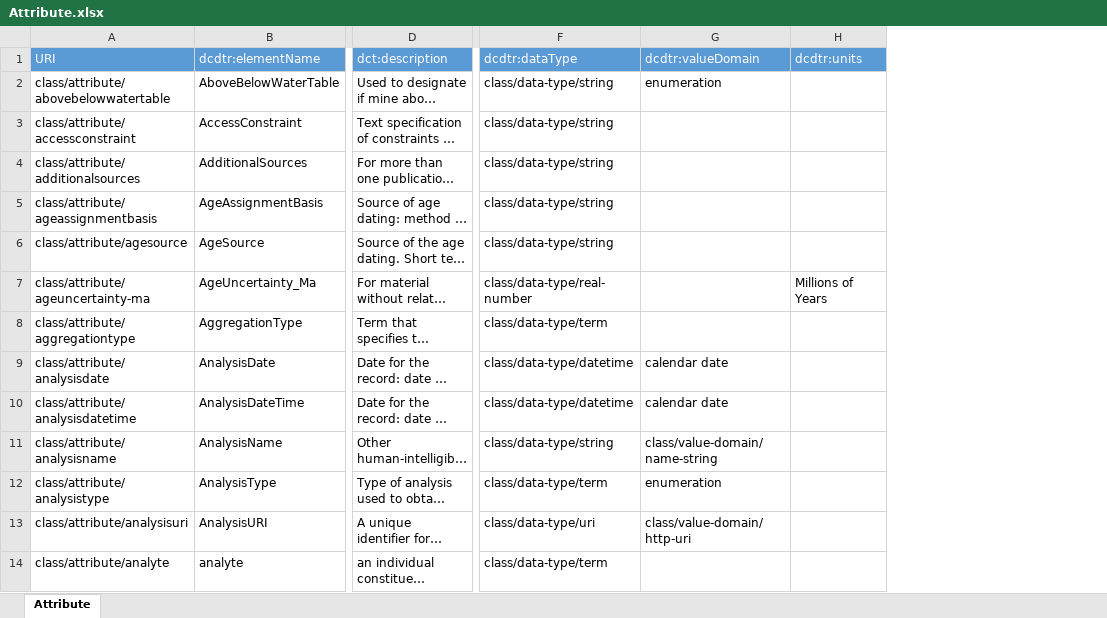
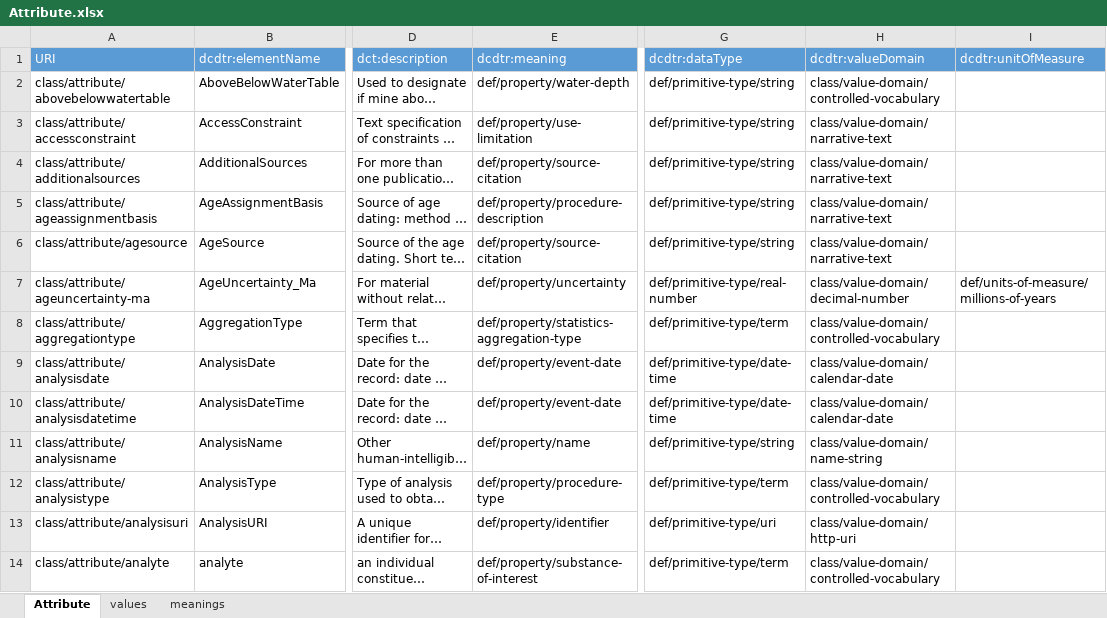
Before and after one commit to usgin/digital-crust-LDR, an Excel workbook: DataTypeCompilationWorkbooks/Classes/Attribute.xlsx, sheet Attribute, drawn as a sheet; only a part is shown, gaps mark what is left out; long unchanged cells end in …; values as stored, in another font and other column widths than the file's, no borders; conditional formats not drawn; removed rows and columns are numbered as before the commit, all else as after; the diff covers the shown part only; the diff names each change by its address in the sheet, - before the commit and + after, or states it on an @@ line.

Commit message:
updated spreadsheet compilations

```diff
--- a/DataTypeCompilationWorkbooks/Classes/Attribute.xlsx (sheet Attribute)
+++ b/DataTypeCompilationWorkbooks/Classes/Attribute.xlsx (sheet Attribute)
+sheet tab: values
+sheet tab: meanings
+column E (dcdtr:meaning), rows 2-14: def/property/water-depth | def/property/use-limitation | def/property/source-citation | def/property/procedure-description | def/property/source-citation | def/property/uncertainty | def/property/statistics-aggregation-type | def/property/event-date | def/property/event-date | def/property/name | def/property/procedure-type | def/property/identifier | def/property/substance-of-interest
-column H (dcdtr:units), row 7: Millions of Years
+column I (dcdtr:unitOfMeasure), row 7: def/units-of-measure/millions-of-years
-G2:G6 (dcdtr:dataType): class/data-type/string
+G2:G6 (dcdtr:dataType): def/primitive-type/string
-H2 (dcdtr:valueDomain): enumeration
+H2 (dcdtr:valueDomain): class/value-domain/controlled-vocabulary
-H3:H6 (dcdtr:valueDomain): (empty)
+H3:H6 (dcdtr:valueDomain): class/value-domain/narrative-text
-G7 (dcdtr:dataType): class/data-type/real-number
+G7 (dcdtr:dataType): def/primitive-type/real-number
-H7 (dcdtr:valueDomain): (empty)
+H7 (dcdtr:valueDomain): class/value-domain/decimal-number
-G8 (dcdtr:dataType): class/data-type/term
+G8 (dcdtr:dataType): def/primitive-type/term
-H8 (dcdtr:valueDomain): (empty)
+H8 (dcdtr:valueDomain): class/value-domain/controlled-vocabulary
-G9:G10 (dcdtr:dataType): class/data-type/datetime
+G9:G10 (dcdtr:dataType): def/primitive-type/date-time
-H9:H10 (dcdtr:valueDomain): calendar date
+H9:H10 (dcdtr:valueDomain): class/value-domain/calendar-date
-G11 (dcdtr:dataType): class/data-type/string
+G11 (dcdtr:dataType): def/primitive-type/string
-G12 (dcdtr:dataType): class/data-type/term
+G12 (dcdtr:dataType): def/primitive-type/term
-H12 (dcdtr:valueDomain): enumeration
+H12 (dcdtr:valueDomain): class/value-domain/controlled-vocabulary
-G13 (dcdtr:dataType): class/data-type/uri
+G13 (dcdtr:dataType): def/primitive-type/uri
-G14 (dcdtr:dataType): class/data-type/term
+G14 (dcdtr:dataType): def/primitive-type/term
-H14 (dcdtr:valueDomain): (empty)
+H14 (dcdtr:valueDomain): class/value-domain/controlled-vocabulary
```
Also changed, not shown: 1 added row, 3 removed rows and 1110 edited cells elsewhere in this sheet, formulas that keep their value, DataTypeCompilationWorkbooks/Classes/DataObject.xlsx, DataTypeCompilationWorkbooks/Classes/ValueDomain.xlsx, 5 other files.
